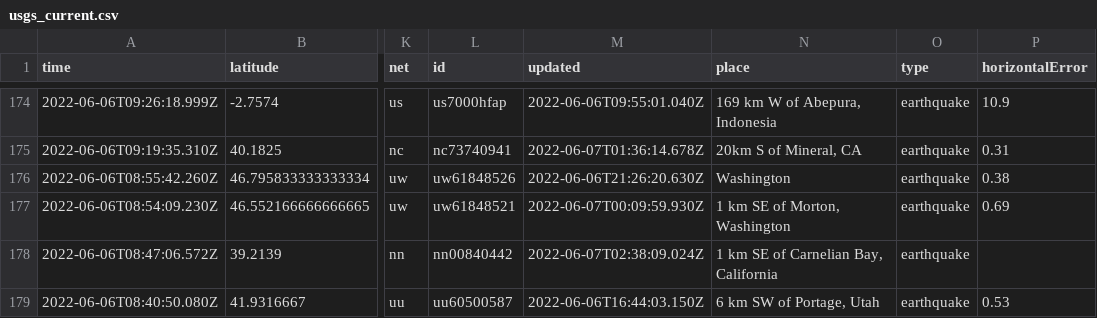
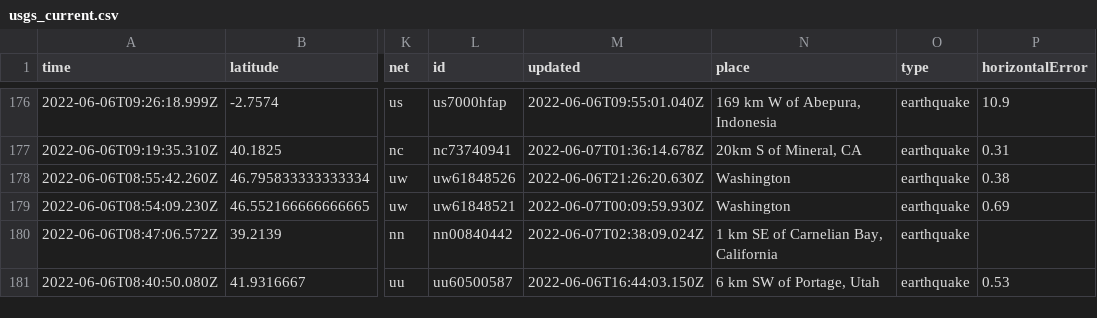
Before and after one commit to melfronczek/my-data-robot, a CSV file: usgs_current.csv, drawn as a sheet; only a part is shown, gaps mark what is left out; addresses are those after the commit; the diff covers the shown part only; the diff names each change by its address in the sheet, - before the commit and + after, or states it on an @@ line.

```diff
--- a/usgs_current.csv
+++ b/usgs_current.csv
-N179 (place): 1 km SE of Morton, Washington
+N179 (place): Washington
```
Also changed, not shown: 2 added rows, 3 removed rows and 5 edited cells elsewhere in this file.
